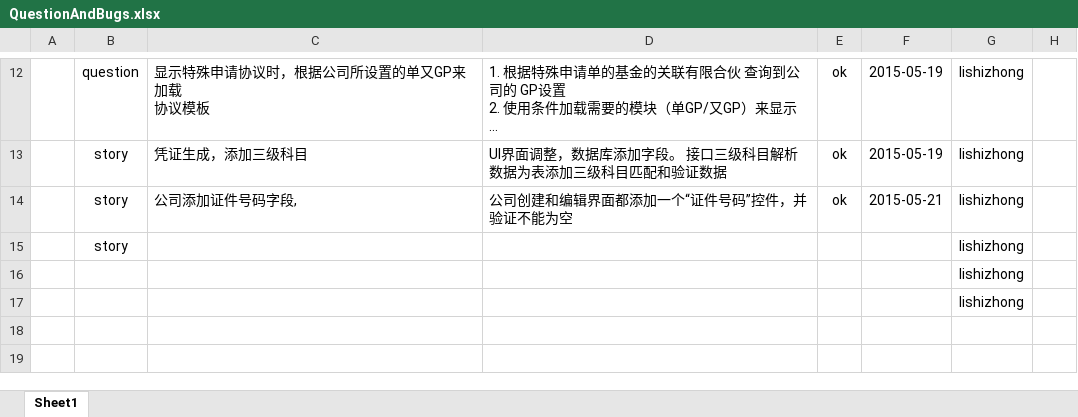
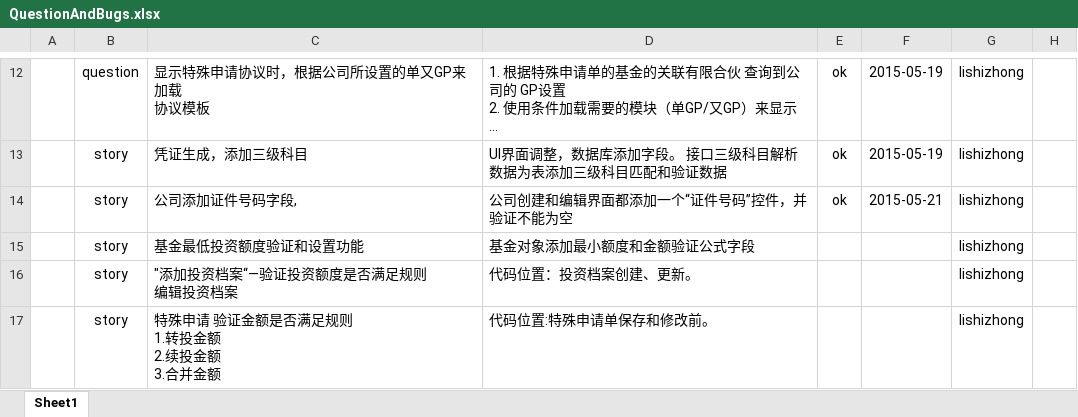
Before and after one commit to zhongyitech/jsy-u, an Excel workbook: QuestionAndBugs.xlsx, sheet Sheet1, drawn as a sheet; only a part is shown, gaps mark what is left out; long unchanged cells end in …; values as stored, in another font and other column widths than the file's, no borders; conditional formats not drawn; removed rows and columns are numbered as before the commit, all else as after; ↵ is a line break in a cell; the diff names each change by its address in the sheet, - before the commit and + after, or states it on an @@ line.

```diff
--- a/QuestionAndBugs.xlsx (sheet Sheet1)
+++ b/QuestionAndBugs.xlsx (sheet Sheet1)
-C15: (empty)
+C15: 基金最低投资额度验证和设置功能
-D15: (empty)
+D15: 基金对象添加最小额度和金额验证公式字段
-row 16:  |  |  |  |  |  | lishizhong
-row 17:  |  |  |  |  |  | lishizhong
+row 16:  | story | "添加投资档案“—验证投资额度是否满足规则 ↵ 编辑投资档案 | 代码位置：投资档案创建、更新。 |  |  | lishizhong
+row 17:  | story | 特殊申请 验证金额是否满足规则 ↵ 1.转投金额 ↵ 2.续投金额 ↵ 3.合并金额 | 代码位置:特殊申请单保存和修改前。 |  |  | lishizhong
```
Also changed, not shown: 47 other files.
